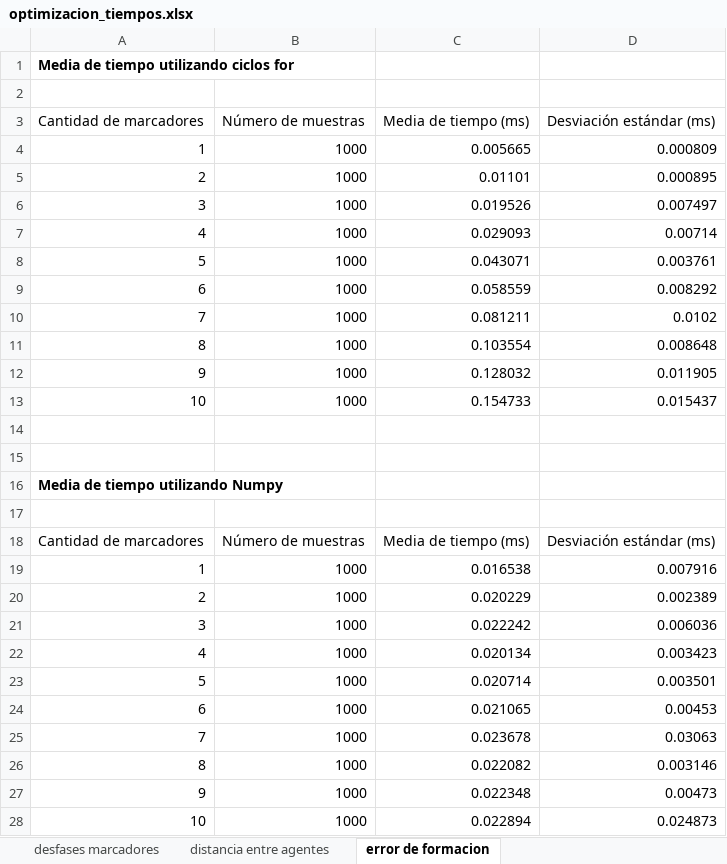
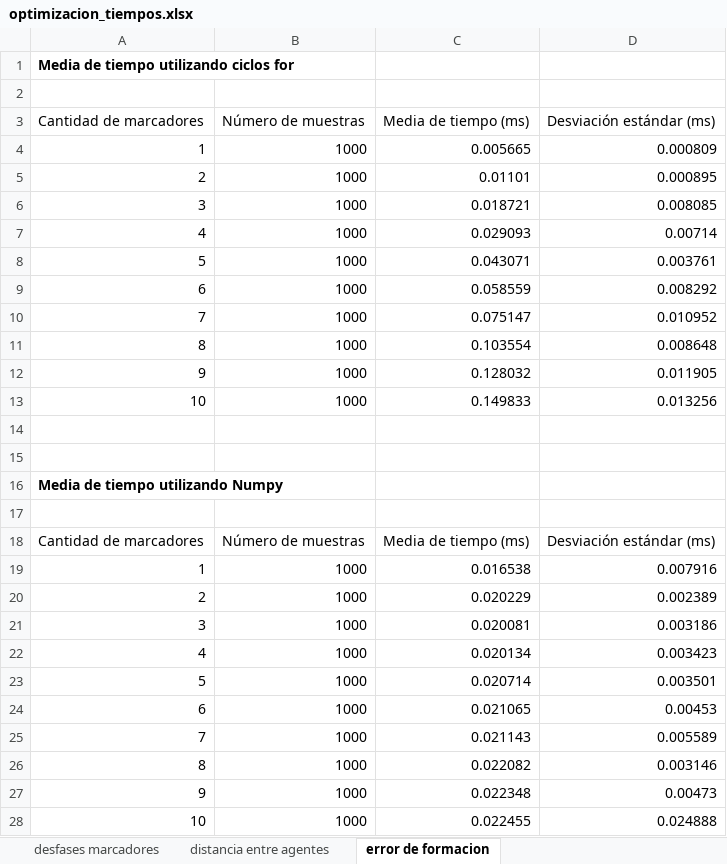
Before and after one commit to gerardopf/tesis-gerardo, an Excel workbook: prototipo/optimizacion_python/optimizacion_tiempos.xlsx, sheet error de formacion, drawn as a sheet; values as stored, in another font and other column widths than the file's, no borders; charts and pictures not drawn; the diff names each change by its address in the sheet, - before the commit and + after, or states it on an @@ line.

```diff
--- a/prototipo/optimizacion_python/optimizacion_tiempos.xlsx (sheet error de formacion)
+++ b/prototipo/optimizacion_python/optimizacion_tiempos.xlsx (sheet error de formacion)
-C6 (Media de tiempo (ms)): 0.019526
+C6 (Media de tiempo (ms)): 0.018721
-D6 (Desviación estándar (ms)): 0.007497
+D6 (Desviación estándar (ms)): 0.008085
-C10 (Media de tiempo (ms)): 0.081211
+C10 (Media de tiempo (ms)): 0.075147
-D10 (Desviación estándar (ms)): 0.0102
+D10 (Desviación estándar (ms)): 0.010952
-C13 (Media de tiempo (ms)): 0.154733
+C13 (Media de tiempo (ms)): 0.149833
-D13 (Desviación estándar (ms)): 0.015437
+D13 (Desviación estándar (ms)): 0.013256
-C21 (Media de tiempo (ms)): 0.022242
+C21 (Media de tiempo (ms)): 0.020081
-D21 (Desviación estándar (ms)): 0.006036
+D21 (Desviación estándar (ms)): 0.003186
-C25 (Media de tiempo (ms)): 0.023678
+C25 (Media de tiempo (ms)): 0.021143
-D25 (Desviación estándar (ms)): 0.03063
+D25 (Desviación estándar (ms)): 0.005589
-C28 (Media de tiempo (ms)): 0.022894
+C28 (Media de tiempo (ms)): 0.022455
-D28 (Desviación estándar (ms)): 0.024873
+D28 (Desviación estándar (ms)): 0.024888
```
Also changed, not shown: charts or pictures, 11 other files.
